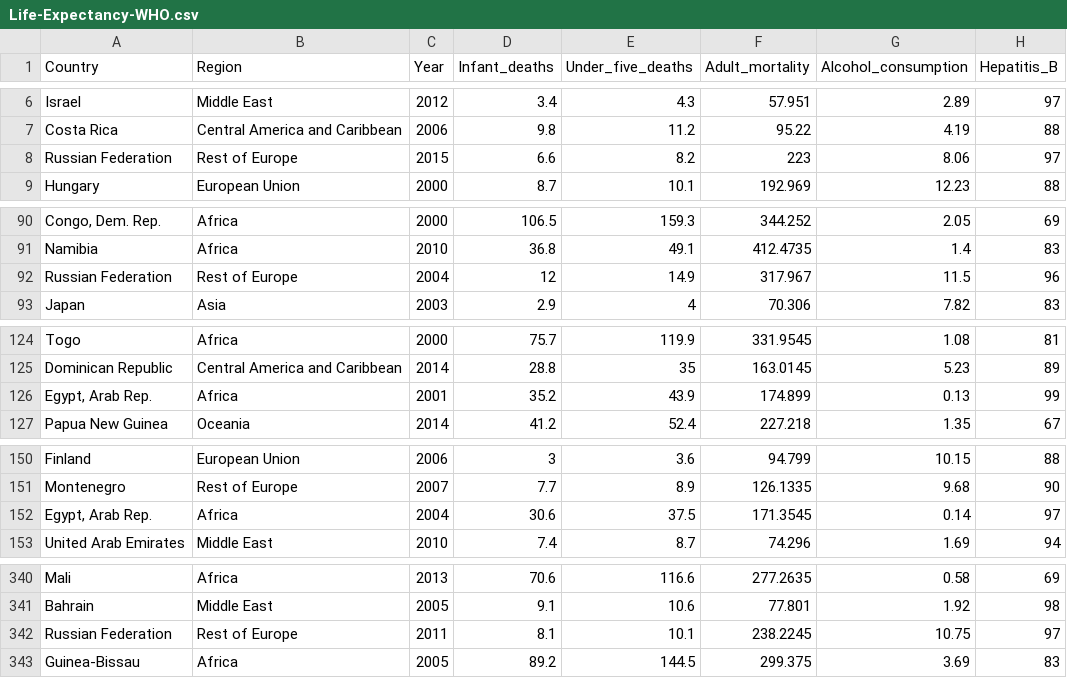
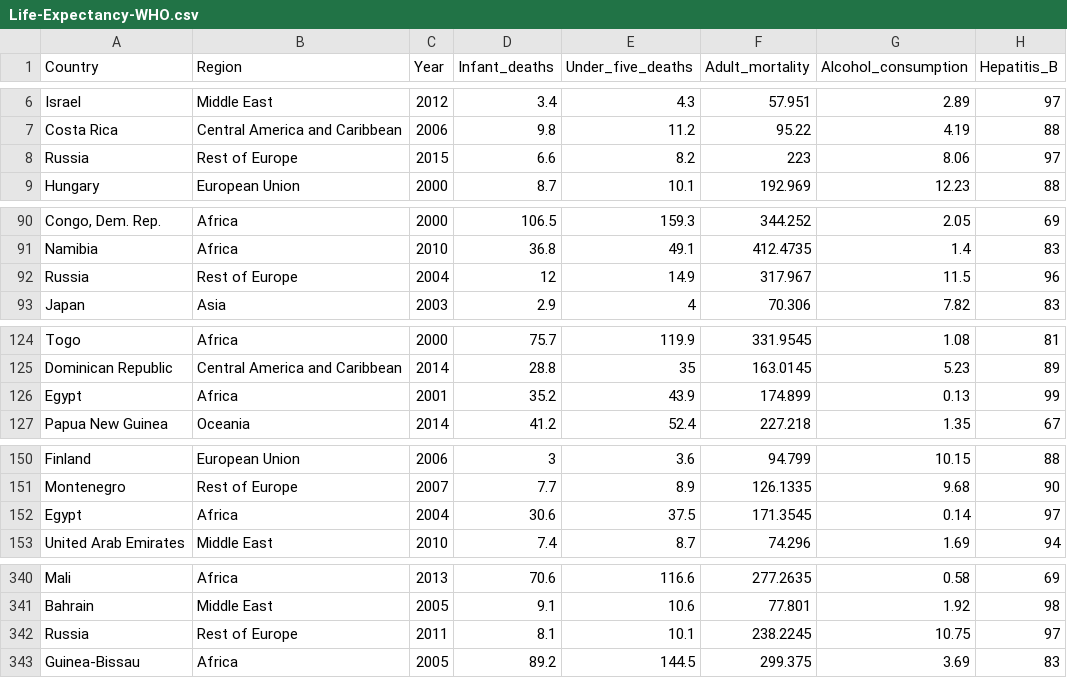
Before and after one commit to Xiangjun-Xue/Life_expectancy, a CSV file: Life-Expectancy-WHO.csv, drawn as a sheet; only a part is shown, gaps mark what is left out; the diff covers the shown part only; the diff names each change by its address in the sheet, - before the commit and + after, or states it on an @@ line.

```diff
--- a/Life-Expectancy-WHO.csv
+++ b/Life-Expectancy-WHO.csv
-A8 (Country): Russian Federation
+A8 (Country): Russia
-A92 (Country): Russian Federation
+A92 (Country): Russia
-A126 (Country): Egypt, Arab Rep.
+A126 (Country): Egypt
-A152 (Country): Egypt, Arab Rep.
+A152 (Country): Egypt
-A342 (Country): Russian Federation
+A342 (Country): Russia
```
Also changed, not shown: 43 edited cells elsewhere in this file.
